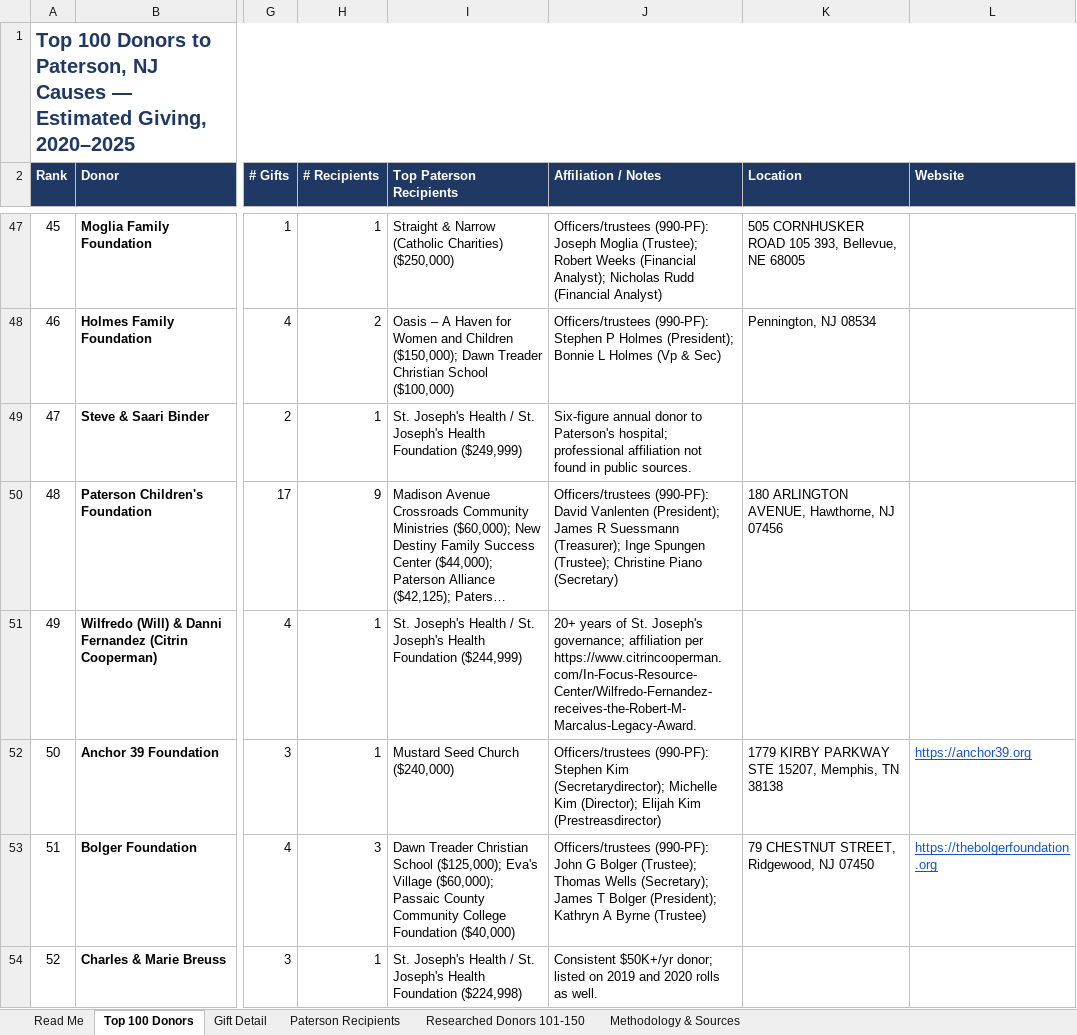
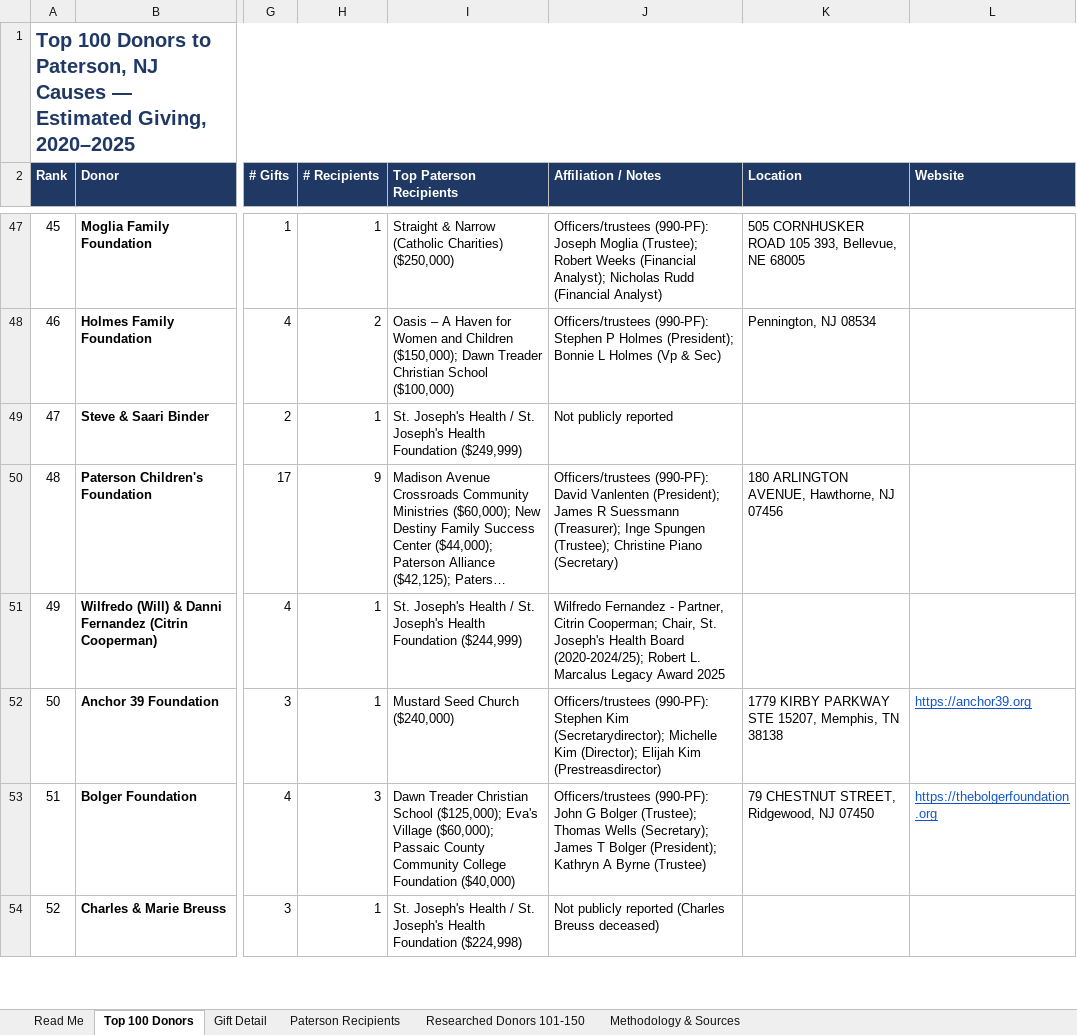
Before and after one commit to kyle-rosenkrans/paterson-giving-map, an Excel workbook: Paterson Giving Map - Donor Database.xlsx, sheet Top 100 Donors, drawn as a sheet; only a part is shown, gaps mark what is left out; long unchanged cells end in …; values as stored, in another font and other column widths than the file's, no borders; table styles not drawn; the diff covers the shown part only; the diff names each change by its address in the sheet, - before the commit and + after, or states it on an @@ line.

Commit message:
Remove internal research notes from public edition

```diff
--- a/Paterson Giving Map - Donor Database.xlsx (sheet Top 100 Donors)
+++ b/Paterson Giving Map - Donor Database.xlsx (sheet Top 100 Donors)
-J49 (Affiliation / Notes): Six-figure annual donor to Paterson's hospital; professional affiliation not found in public sources.
+J49 (Affiliation / Notes): Not publicly reported
-J51 (Affiliation / Notes): 20+ years of St. Joseph's governance; affiliation per https://www.citrincooperman.com/In-Focus-Resource-Center/Wilfredo-Fernandez-receives-the-Robert-M-Marcalus-Legacy-Award.
+J51 (Affiliation / Notes): Wilfredo Fernandez - Partner, Citrin Cooperman; Chair, St. Joseph's Health Board (2020-2024/25); Robert L. Marcalus Legacy Award 2025
-J54 (Affiliation / Notes): Consistent $50K+/yr donor; listed on 2019 and 2020 rolls as well.
+J54 (Affiliation / Notes): Not publicly reported (Charles Breuss deceased)
```
Also changed, not shown: 21 edited cells elsewhere in this sheet, sheet Researched Donors 101-150, 2 other files.
